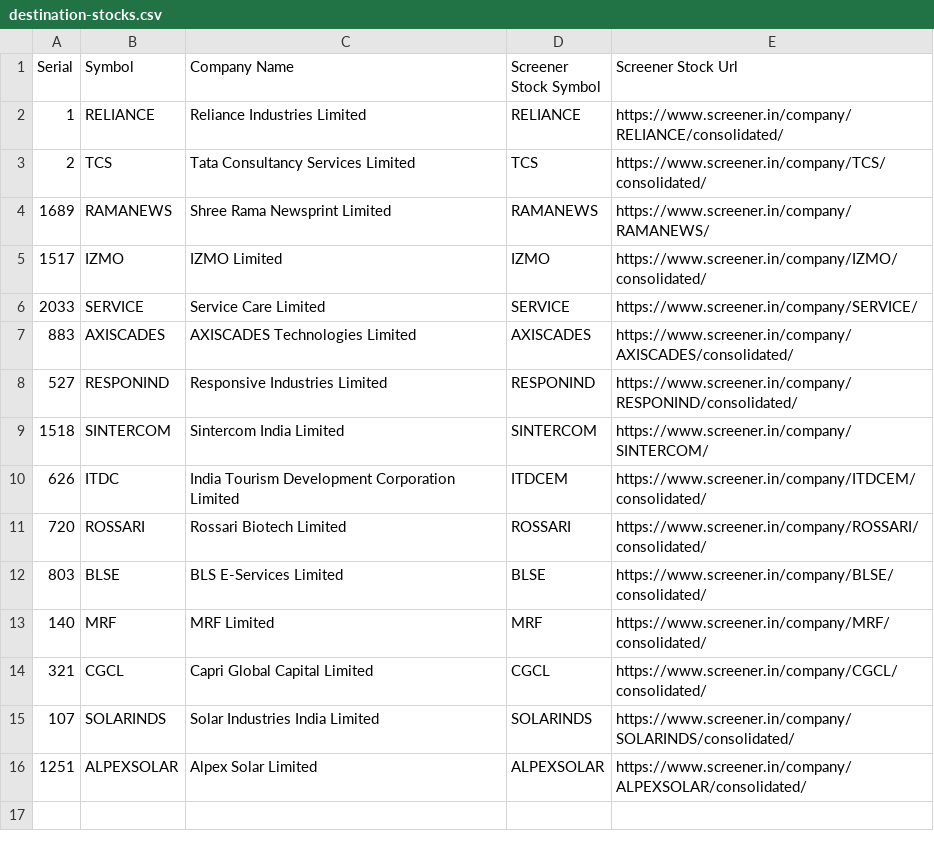
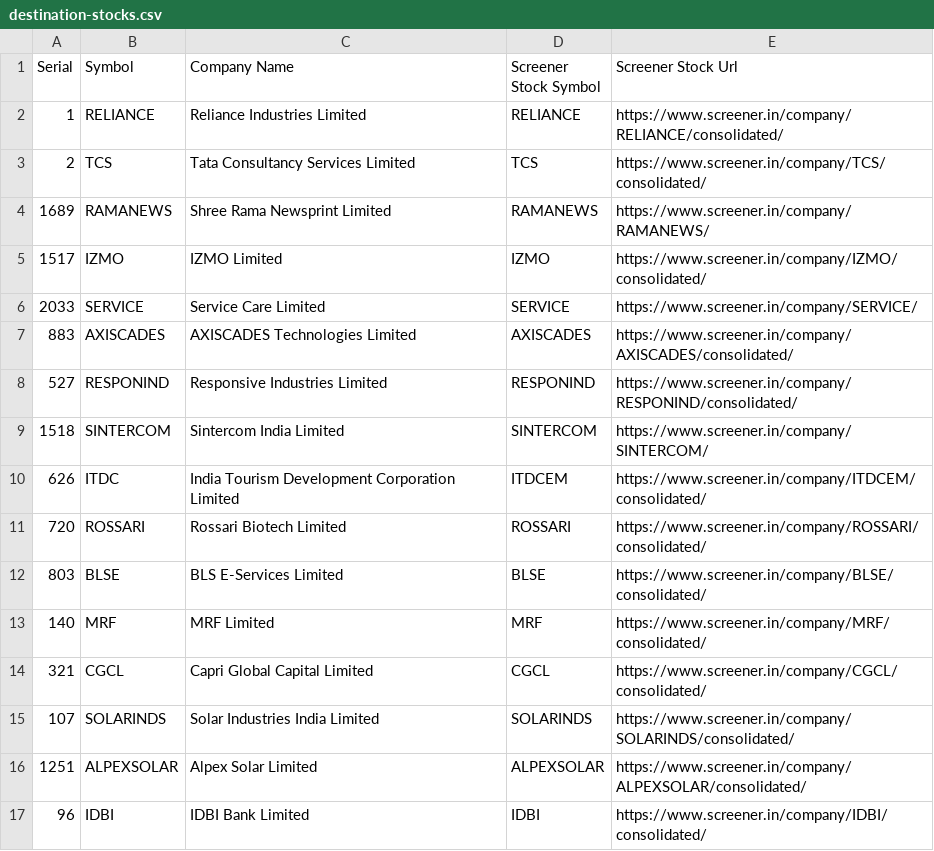
Before and after one commit to RSwarnkar/DailyStocksReports, a CSV file: Input/destination-stocks.csv, drawn as a sheet.

```diff
--- a/Input/destination-stocks.csv
+++ b/Input/destination-stocks.csv
@@ -16 +16,2 @@ Serial,Symbol,Company Name,Screener Stock Symbol,Screener Stock Url
 1251,ALPEXSOLAR,Alpex Solar Limited,ALPEXSOLAR,https://www.screener.in/company/ALPEXSOLAR/consolidated/
+96,IDBI,IDBI Bank Limited,IDBI,https://www.screener.in/company/IDBI/consolidated/
```
Also changed, not shown: Input/source-stocks.csv, 4 other files.
